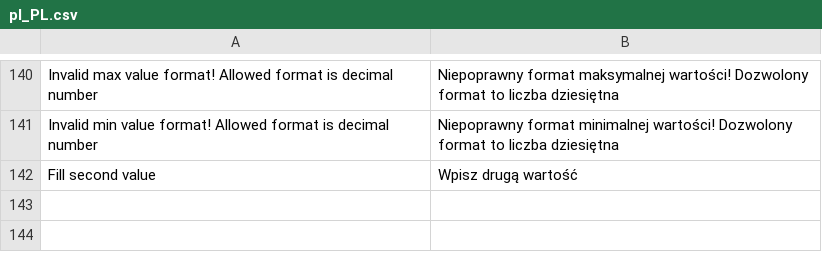
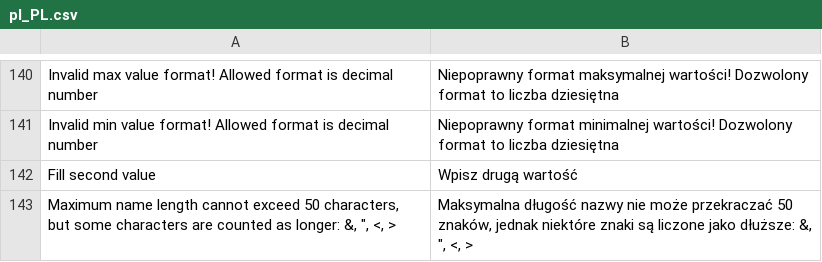
Before and after one commit to macopedia/magento2-allegro, a CSV file: i18n/pl_PL.csv, drawn as a sheet; only a part is shown, gaps mark what is left out.

Commit message:
Add offer name length counter and validator (#17)

```diff
--- a/i18n/pl_PL.csv
+++ b/i18n/pl_PL.csv
@@ -142 +142,2 @@
 "Fill second value","Wpisz drugą wartość"
+"Maximum name length cannot exceed 50 characters, but some characters are counted as longer: &, "", <, >","Maksymalna długość nazwy nie może przekraczać 50 znaków, jednak niektóre znaki są liczone jako dłuższe: &, "", <, >"
```
Also changed, not shown: 5 other files.
